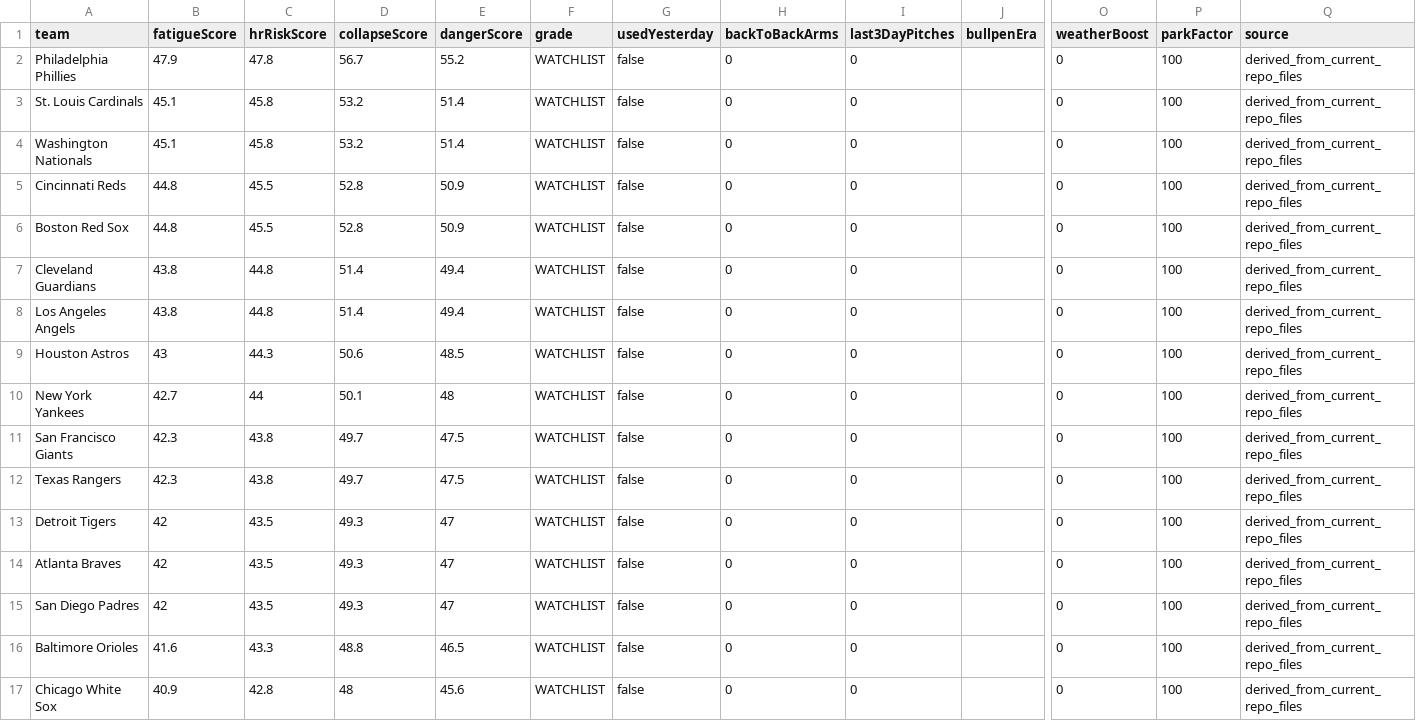
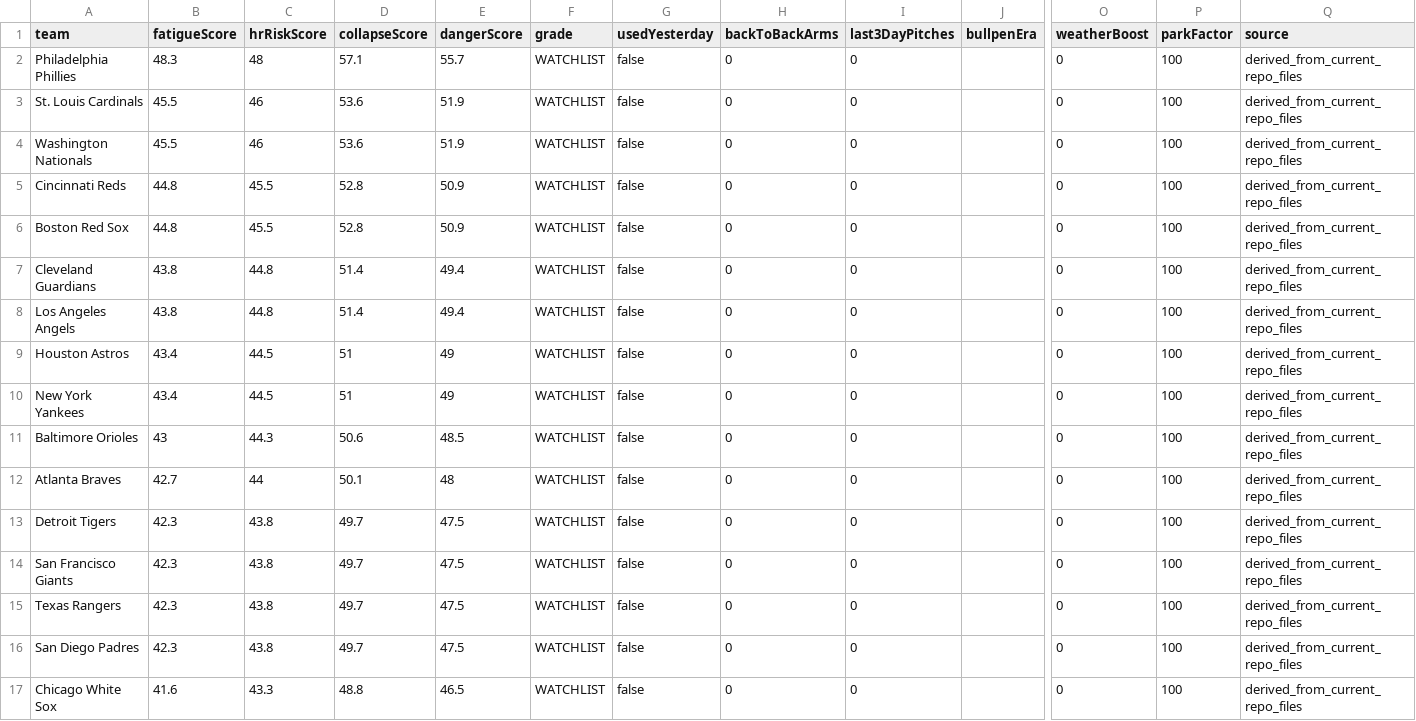
Before and after one commit to sboddy21/TheSlipLab, a CSV file: data/bullpen_collapse_engine.csv, drawn as a sheet; only a part is shown, gaps mark what is left out; removed rows and columns are numbered as before the commit, all else as after; rows hold the shown columns only; the diff covers the shown part only; the diff names each change by its address in the sheet, - before the commit and + after, or states it on an @@ line.

```diff
--- a/data/bullpen_collapse_engine.csv
+++ b/data/bullpen_collapse_engine.csv
-B2 (fatigueScore): 47.9
+B2 (fatigueScore): 48.3
-C2 (hrRiskScore): 47.8
+C2 (hrRiskScore): 48
-D2 (collapseScore): 56.7
+D2 (collapseScore): 57.1
-E2 (dangerScore): 55.2
+E2 (dangerScore): 55.7
-B3:B4 (fatigueScore): 45.1
+B3:B4 (fatigueScore): 45.5
-C3:C4 (hrRiskScore): 45.8
+C3:C4 (hrRiskScore): 46
-D3:D4 (collapseScore): 53.2
+D3:D4 (collapseScore): 53.6
-E3:E4 (dangerScore): 51.4
+E3:E4 (dangerScore): 51.9
-B9 (fatigueScore): 43
+B9 (fatigueScore): 43.4
-C9 (hrRiskScore): 44.3
+C9 (hrRiskScore): 44.5
-D9 (collapseScore): 50.6
+D9 (collapseScore): 51
-E9 (dangerScore): 48.5
+E9 (dangerScore): 49
-B10 (fatigueScore): 42.7
+B10 (fatigueScore): 43.4
-C10 (hrRiskScore): 44
+C10 (hrRiskScore): 44.5
-D10 (collapseScore): 50.1
+D10 (collapseScore): 51
-E10 (dangerScore): 48
+E10 (dangerScore): 49
+row 11: Baltimore Orioles | 43 | 44.3 | 50.6 | 48.5 | WATCHLIST | false | 0 | 0 |  | 0 | 100 | derived_from_current_repo_files
+row 12: Atlanta Braves | 42.7 | 44 | 50.1 | 48 | WATCHLIST | false | 0 | 0 |  | 0 | 100 | derived_from_current_repo_files
+row 13: Detroit Tigers | 42.3 | 43.8 | 49.7 | 47.5 | WATCHLIST | false | 0 | 0 |  | 0 | 100 | derived_from_current_repo_files
-row 13: Detroit Tigers | 42 | 43.5 | 49.3 | 47 | WATCHLIST | false | 0 | 0 |  | 0 | 100 | derived_from_current_repo_files
-row 14: Atlanta Braves | 42 | 43.5 | 49.3 | 47 | WATCHLIST | false | 0 | 0 |  | 0 | 100 | derived_from_current_repo_files
-B16 (fatigueScore): 42
+B16 (fatigueScore): 42.3
-C16 (hrRiskScore): 43.5
+C16 (hrRiskScore): 43.8
-D16 (collapseScore): 49.3
+D16 (collapseScore): 49.7
-E16 (dangerScore): 47
+E16 (dangerScore): 47.5
-row 16: Baltimore Orioles | 41.6 | 43.3 | 48.8 | 46.5 | WATCHLIST | false | 0 | 0 |  | 0 | 100 | derived_from_current_repo_files
-B17 (fatigueScore): 40.9
+B17 (fatigueScore): 41.6
-C17 (hrRiskScore): 42.8
+C17 (hrRiskScore): 43.3
-D17 (collapseScore): 48
+D17 (collapseScore): 48.8
-E17 (dangerScore): 45.6
+E17 (dangerScore): 46.5
```
Also changed, not shown: 1 added row, 1 removed row and 30 edited cells elsewhere in this file, 29 other files.
